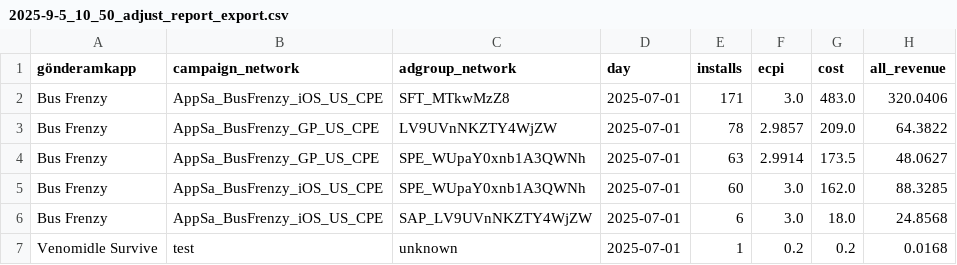
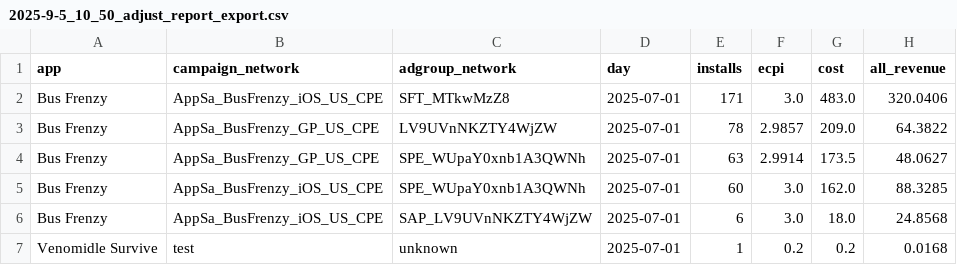
Before and after one commit to BeratGocer/appsamurai-dashboard, a CSV file: 2025-9-5_10_50_adjust_report_export.csv, drawn as a sheet; only a part is shown; the diff names each change by its address in the sheet, - before the commit and + after, or states it on an @@ line.

```diff
--- a/2025-9-5_10_50_adjust_report_export.csv
+++ b/2025-9-5_10_50_adjust_report_export.csv
-A1: gönderamkapp
+A1: app
```
Also changed, not shown: 11 other files.
